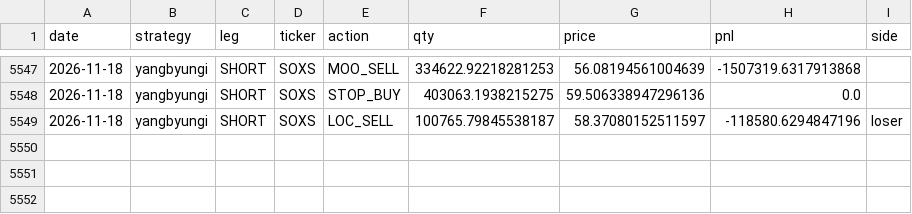
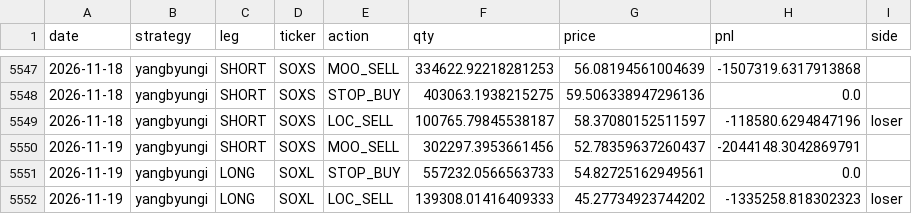
Before and after one commit to sunghakg/bube-v1-dashboard, a CSV file: data/champ_nomargin/trades_champ.csv, drawn as a sheet; only a part is shown, gaps mark what is left out; the diff names each change by its address in the sheet, - before the commit and + after, or states it on an @@ line.

```diff
--- a/data/champ_nomargin/trades_champ.csv
+++ b/data/champ_nomargin/trades_champ.csv
+row 5550: 2026-11-19 | yangbyungi | SHORT | SOXS | MOO_SELL | 302297.3953661456 | 52.78359637260437 | -2044148.3042869791
+row 5551: 2026-11-19 | yangbyungi | LONG | SOXL | STOP_BUY | 557232.0566563733 | 54.82725162949561 | 0.0
+row 5552: 2026-11-19 | yangbyungi | LONG | SOXL | LOC_SELL | 139308.01416409333 | 45.27734923744202 | -1335258.818302323 | loser
```
Also changed, not shown: data/champ_nomargin/daily.csv, data/champ_nomargin/equity_curves.csv, 12 other files.
